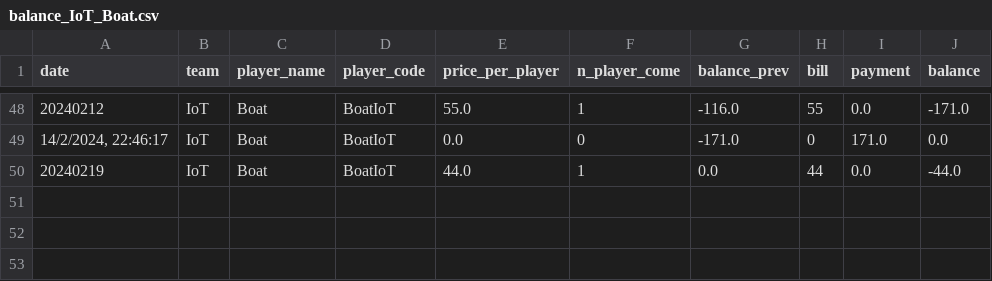
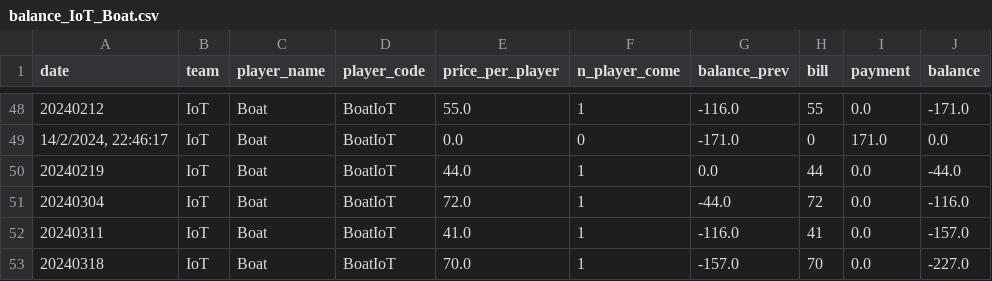
Before and after one commit to BenzSSuk/badminton-payment, a CSV file: account/by_player/IoT/balance_IoT_Boat.csv, drawn as a sheet; only a part is shown, gaps mark what is left out; the diff names each change by its address in the sheet, - before the commit and + after, or states it on an @@ line.

```diff
--- a/account/by_player/IoT/balance_IoT_Boat.csv
+++ b/account/by_player/IoT/balance_IoT_Boat.csv
+row 51: 20240304 | IoT | Boat | BoatIoT | 72.0 | 1 | -44.0 | 72 | 0.0 | -116.0
+row 52: 20240311 | IoT | Boat | BoatIoT | 41.0 | 1 | -116.0 | 41 | 0.0 | -157.0
+row 53: 20240318 | IoT | Boat | BoatIoT | 70.0 | 1 | -157.0 | 70 | 0.0 | -227.0
```
Also changed, not shown: account/by_player/HCI/balance_HCI_Jimmy.csv, account/by_player/IoT/balance_IoT_Kuang.csv, 32 other files.
